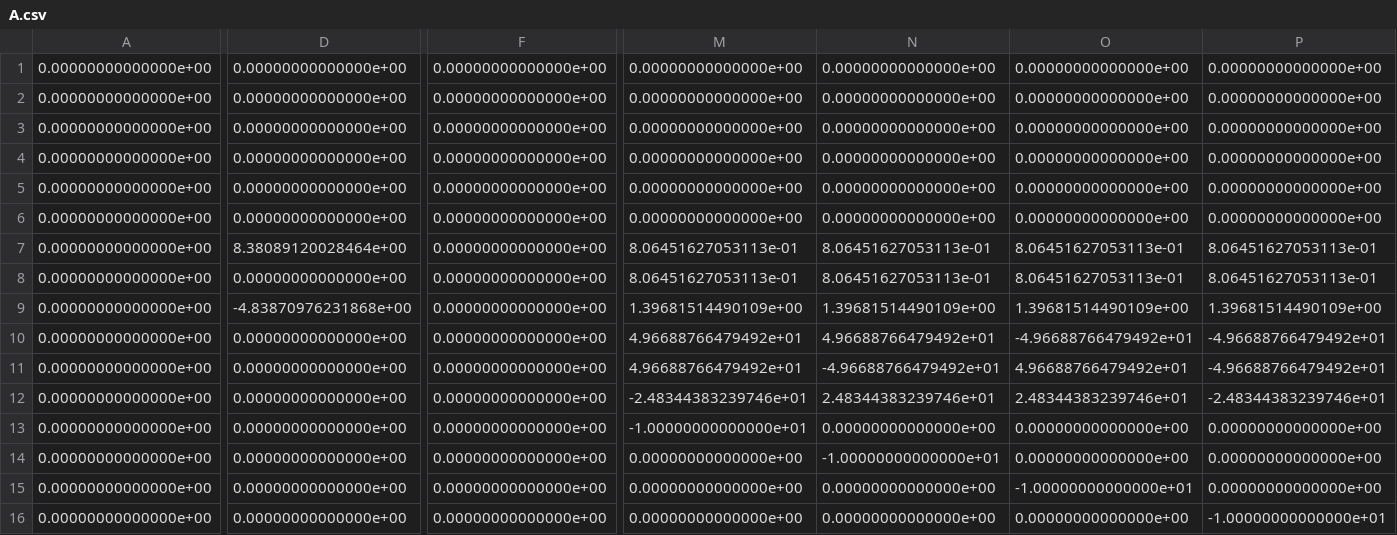
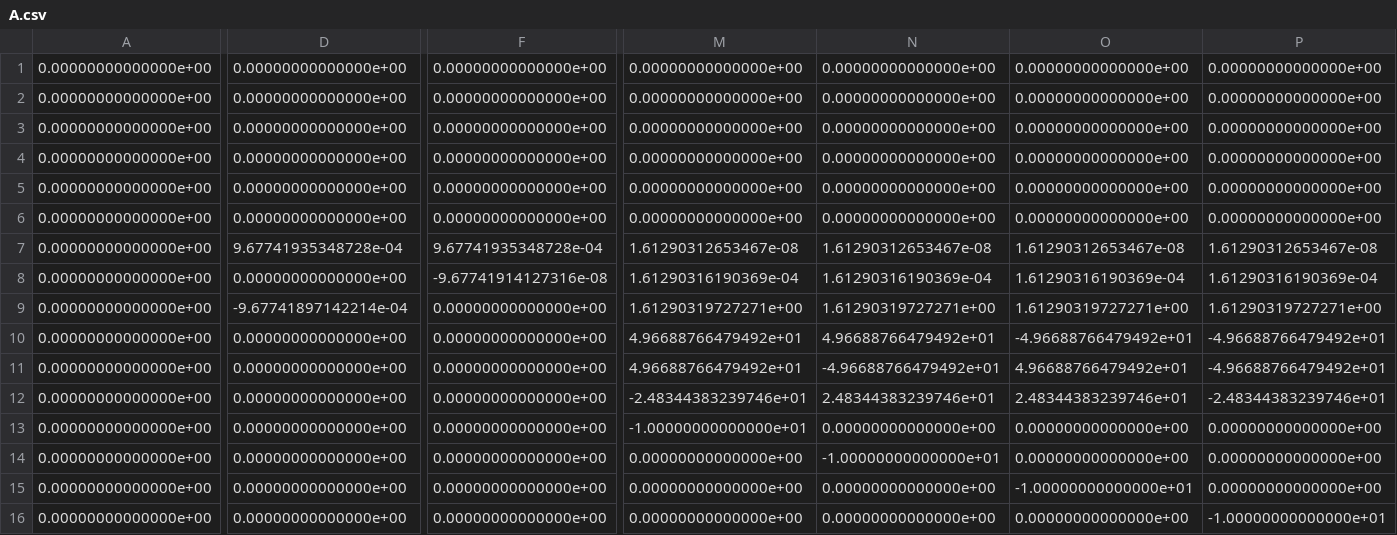
Before and after one commit to david-jimenez/semi-autonomous-FPV, a CSV file: Multi-thread/A.csv, drawn as a sheet; only a part is shown, gaps mark what is left out; the diff covers the shown part only; the diff names each change by its address in the sheet, - before the commit and + after, or states it on an @@ line.

Commit message:
Added Thread pointer Structs - Backup point for major testing

```diff
--- a/Multi-thread/A.csv
+++ b/Multi-thread/A.csv
-D7: 8.38089120028464e+00
+D7: 9.67741935348728e-04
-F7: 0.00000000000000e+00
+F7: 9.67741935348728e-04
-M7: 8.06451627053113e-01
+M7: 1.61290312653467e-08
-N7: 8.06451627053113e-01
+N7: 1.61290312653467e-08
-O7: 8.06451627053113e-01
+O7: 1.61290312653467e-08
-P7: 8.06451627053113e-01
+P7: 1.61290312653467e-08
-F8: 0.00000000000000e+00
+F8: -9.67741914127316e-08
-M8: 8.06451627053113e-01
+M8: 1.61290316190369e-04
-N8: 8.06451627053113e-01
+N8: 1.61290316190369e-04
-O8: 8.06451627053113e-01
+O8: 1.61290316190369e-04
-P8: 8.06451627053113e-01
+P8: 1.61290316190369e-04
-D9: -4.83870976231868e+00
+D9: -9.67741897142214e-04
-M9: 1.39681514490109e+00
+M9: 1.61290319727271e+00
-N9: 1.39681514490109e+00
+N9: 1.61290319727271e+00
-O9: 1.39681514490109e+00
+O9: 1.61290319727271e+00
-P9: 1.39681514490109e+00
+P9: 1.61290319727271e+00
```
Also changed, not shown: 2 edited cells elsewhere in this file, Multi-thread/K.csv, 10 other files.
